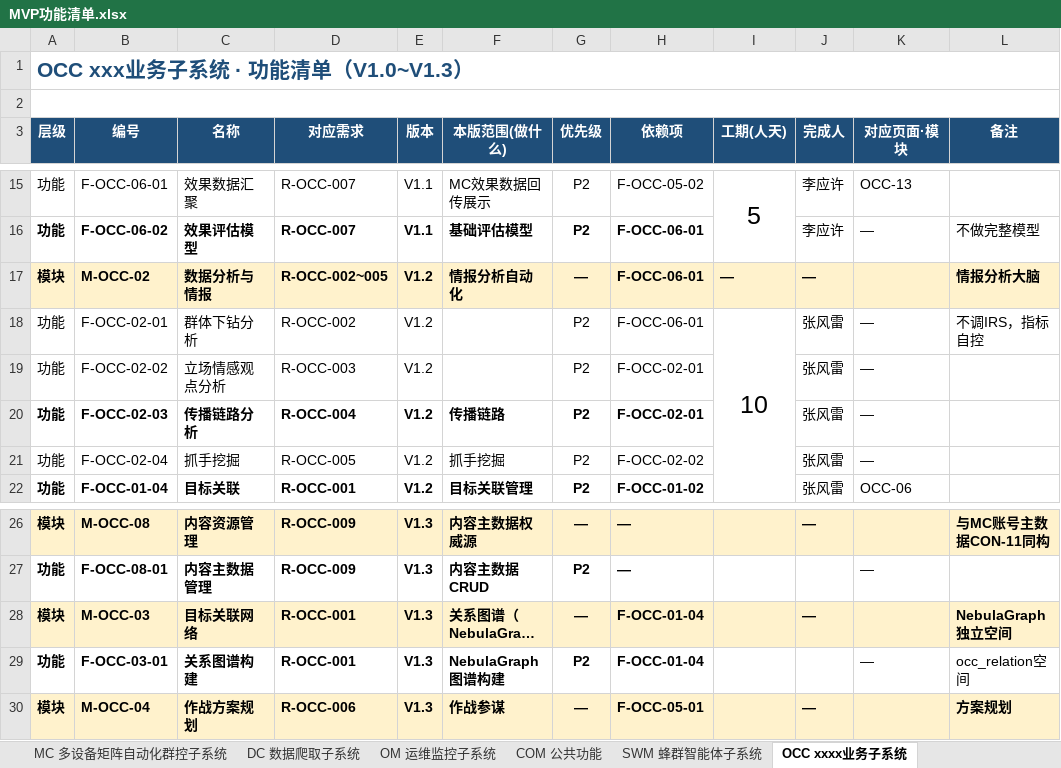
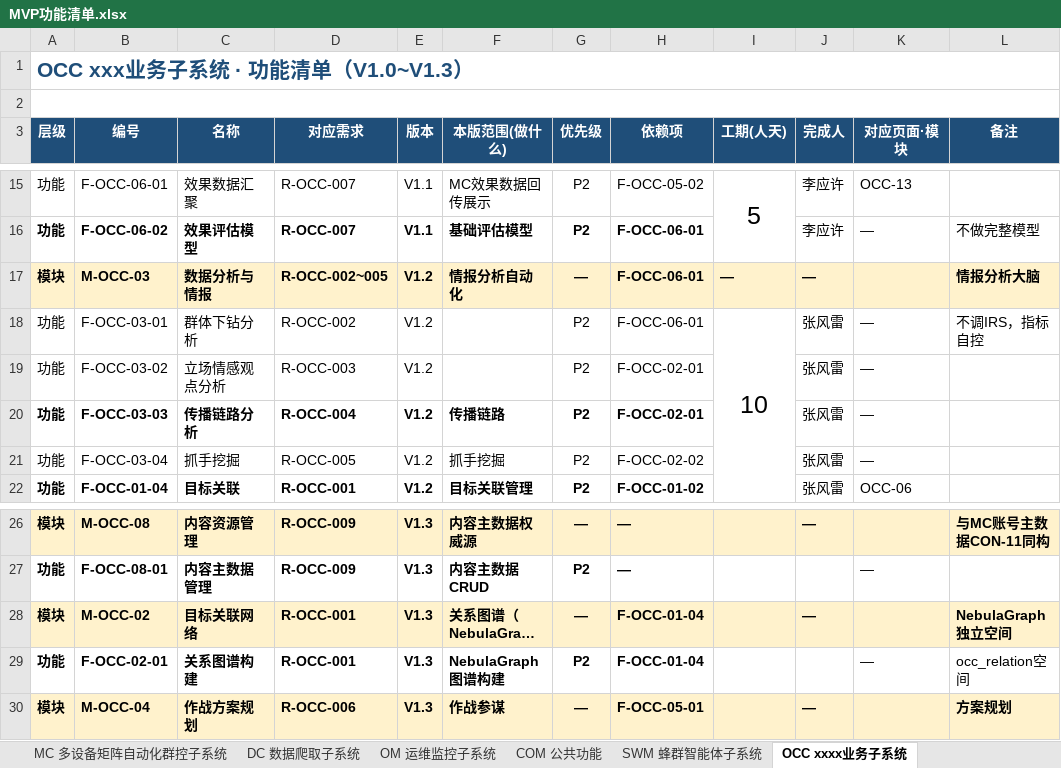
Before and after one commit to Sj-g/obsidian, an Excel workbook: 公司项目/认知行动/文档/MVP功能清单.xlsx, sheet OCC xxxx业务子系统, drawn as a sheet; only a part is shown, gaps mark what is left out; long unchanged cells end in …; values as stored, in another font and other column widths than the file's, no borders; the diff names each change by its address in the sheet, - before the commit and + after, or states it on an @@ line.

```diff
--- a/公司项目/认知行动/文档/MVP功能清单.xlsx (sheet OCC xxxx业务子系统)
+++ b/公司项目/认知行动/文档/MVP功能清单.xlsx (sheet OCC xxxx业务子系统)
-B17 (编号): M-OCC-02
+B17 (编号): M-OCC-03
-B18 (编号): F-OCC-02-01
+B18 (编号): F-OCC-03-01
-B19 (编号): F-OCC-02-02
+B19 (编号): F-OCC-03-02
-B20 (编号): F-OCC-02-03
+B20 (编号): F-OCC-03-03
-B21 (编号): F-OCC-02-04
+B21 (编号): F-OCC-03-04
-B28 (编号): M-OCC-03
+B28 (编号): M-OCC-02
-B29 (编号): F-OCC-03-01
+B29 (编号): F-OCC-02-01
```
Also changed, not shown: 公司项目/认知行动/文档/软件概要设计-模块功能拆分-v2.xlsx, 公司项目/认知行动/文档/软件需求跟踪矩阵.xlsx, 4 other files.
